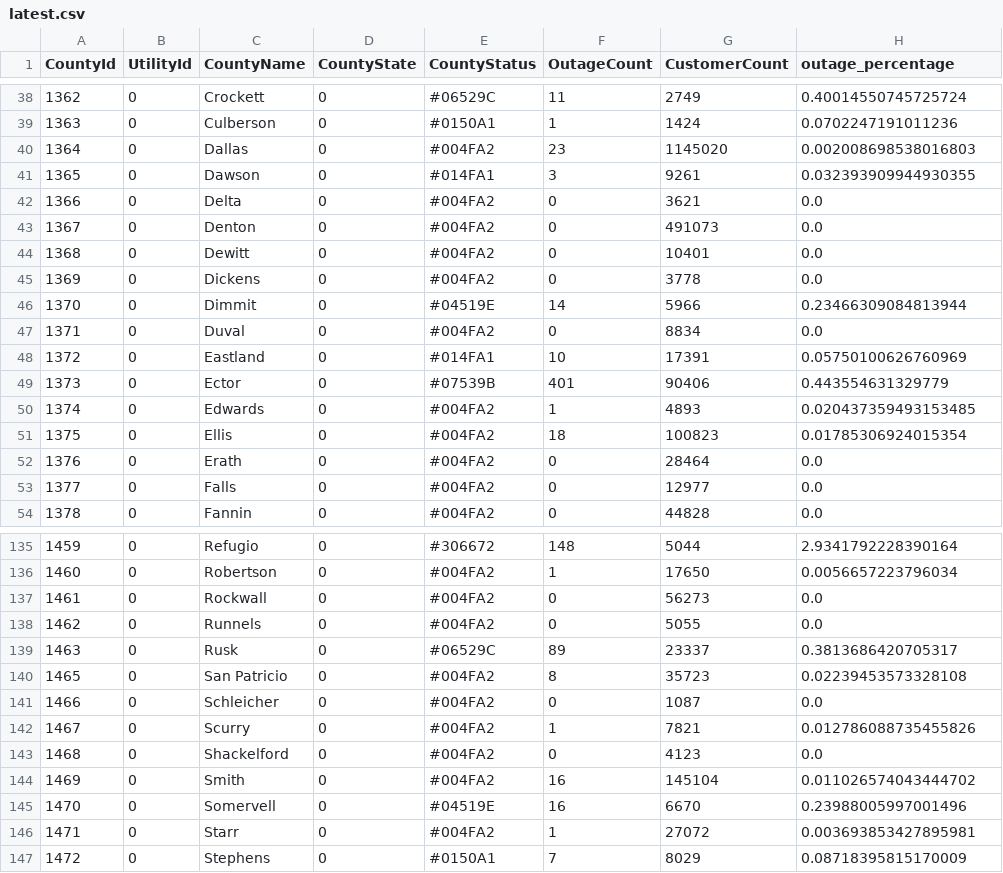
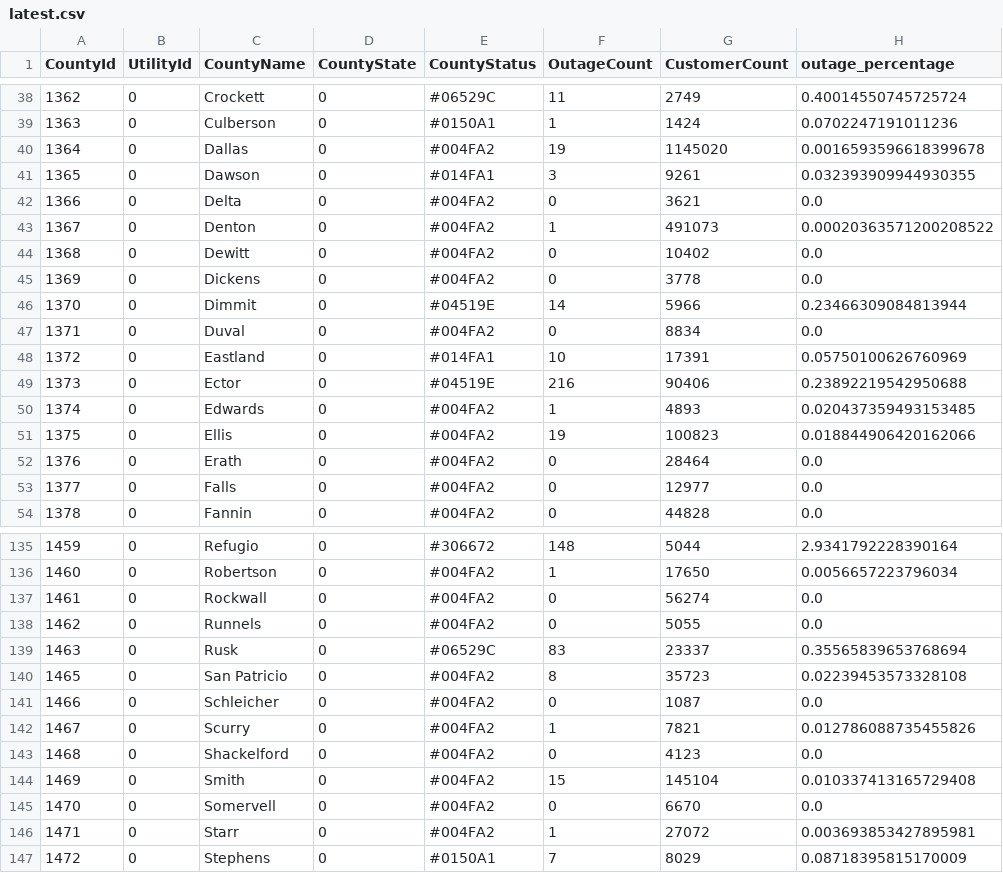
Before and after one commit to DallasMorningNews/20250304_severe-weather, a CSV file: data/latest.csv, drawn as a sheet; only a part is shown, gaps mark what is left out; the diff covers the shown part only.

```diff
--- a/data/latest.csv
+++ b/data/latest.csv
@@ -39,7 +39,7 @@ CountyId,UtilityId,CountyName,CountyState,CountyStatus,OutageCount,CustomerCount
 1363,0,Culberson,0,#0150A1,1,1424,0.0702247191011236
-1364,0,Dallas,0,#004FA2,23,1145020,0.002008698538016803
+1364,0,Dallas,0,#004FA2,19,1145020,0.0016593596618399678
 1365,0,Dawson,0,#014FA1,3,9261,0.032393909944930355
 1366,0,Delta,0,#004FA2,0,3621,0.0
-1367,0,Denton,0,#004FA2,0,491073,0.0
-1368,0,Dewitt,0,#004FA2,0,10401,0.0
+1367,0,Denton,0,#004FA2,1,491073,0.00020363571200208522
+1368,0,Dewitt,0,#004FA2,0,10402,0.0
 1369,0,Dickens,0,#004FA2,0,3778,0.0
@@ -48,5 +48,5 @@ CountyId,UtilityId,CountyName,CountyState,CountyStatus,OutageCount,CustomerCount
 1372,0,Eastland,0,#014FA1,10,17391,0.05750100626760969
-1373,0,Ector,0,#07539B,401,90406,0.443554631329779
+1373,0,Ector,0,#04519E,216,90406,0.23892219542950688
 1374,0,Edwards,0,#004FA2,1,4893,0.020437359493153485
-1375,0,Ellis,0,#004FA2,18,100823,0.01785306924015354
+1375,0,Ellis,0,#004FA2,19,100823,0.018844906420162066
 1376,0,Erath,0,#004FA2,0,28464,0.0
@@ -136,5 +136,5 @@ CountyId,UtilityId,CountyName,CountyState,CountyStatus,OutageCount,CustomerCount
 1460,0,Robertson,0,#004FA2,1,17650,0.0056657223796034
-1461,0,Rockwall,0,#004FA2,0,56273,0.0
+1461,0,Rockwall,0,#004FA2,0,56274,0.0
 1462,0,Runnels,0,#004FA2,0,5055,0.0
-1463,0,Rusk,0,#06529C,89,23337,0.3813686420705317
+1463,0,Rusk,0,#06529C,83,23337,0.35565839653768694
 1465,0,San Patricio,0,#004FA2,8,35723,0.02239453573328108
@@ -143,4 +143,4 @@ CountyId,UtilityId,CountyName,CountyState,CountyStatus,OutageCount,CustomerCount
 1468,0,Shackelford,0,#004FA2,0,4123,0.0
-1469,0,Smith,0,#004FA2,16,145104,0.011026574043444702
-1470,0,Somervell,0,#04519E,16,6670,0.23988005997001496
+1469,0,Smith,0,#004FA2,15,145104,0.010337413165729408
+1470,0,Somervell,0,#004FA2,0,6670,0.0
 1471,0,Starr,0,#004FA2,1,27072,0.003693853427895981
```
Also changed, not shown: 112 edited cells elsewhere in this file.
